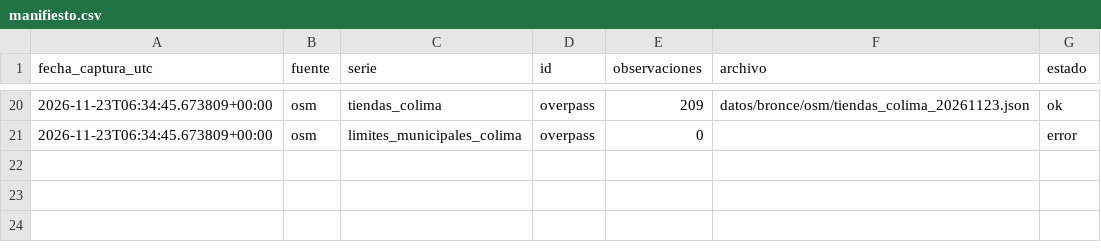
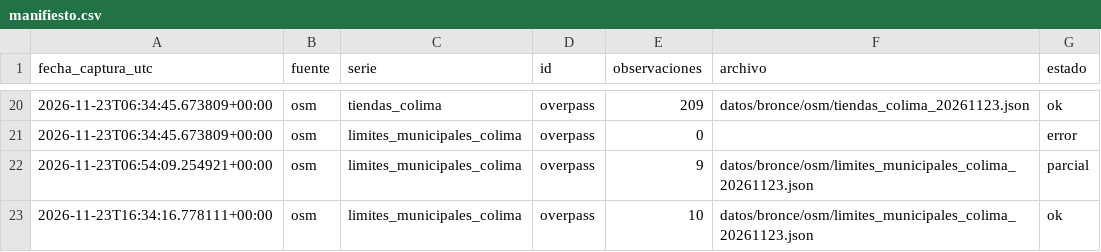
Before and after one commit to 23460309-stack/trusted-data-lab, a CSV file: datos/bronce/manifiesto.csv, drawn as a sheet; only a part is shown, gaps mark what is left out; the diff names each change by its address in the sheet, - before the commit and + after, or states it on an @@ line.

Commit message:
feat(E2): limites municipales de Colima por municipio

```diff
--- a/datos/bronce/manifiesto.csv
+++ b/datos/bronce/manifiesto.csv
+row 22: 2026-11-23T06:54:09.254921+00:00 | osm | limites_municipales_colima | overpass | 9 | datos/bronce/osm/limites_municipales_colima_20261123.json | parcial
+row 23: 2026-11-23T16:34:16.778111+00:00 | osm | limites_municipales_colima | overpass | 10 | datos/bronce/osm/limites_municipales_colima_20261123.json | ok
```
Also changed, not shown: 3 other files.
